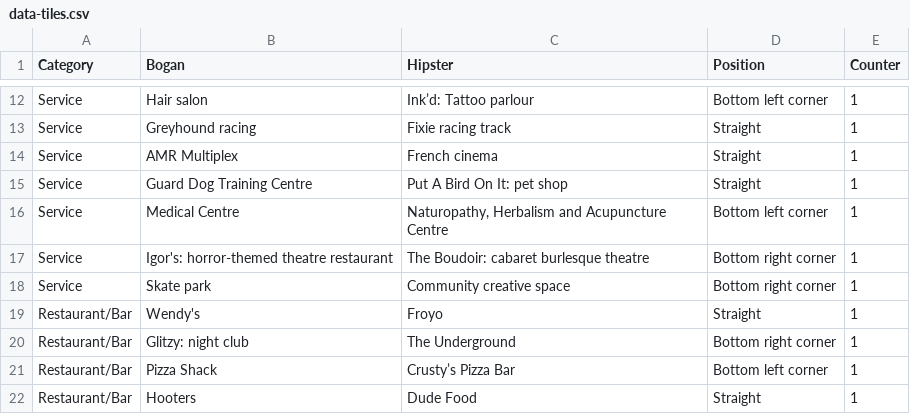
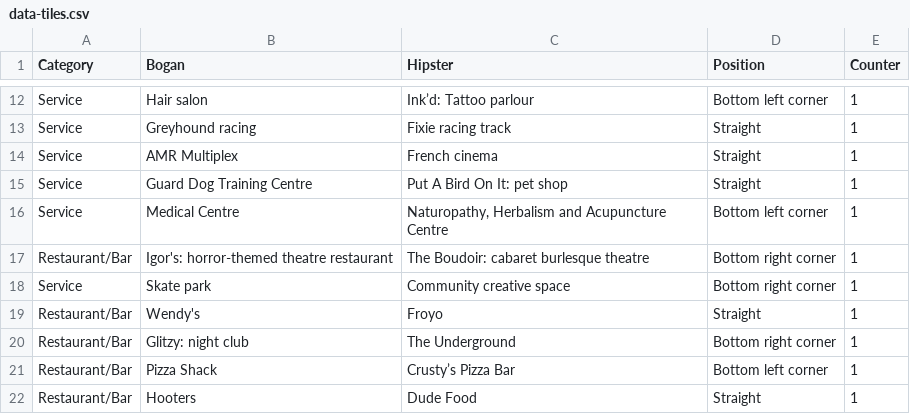
Before and after one commit to joahua/BoHip, a CSV file: data-tiles.csv, drawn as a sheet; only a part is shown, gaps mark what is left out.

Commit message:
Changed one tile from Service to Restaurant

```diff
--- a/data-tiles.csv
+++ b/data-tiles.csv
@@ -16,3 +16,3 @@ Service,Guard Dog Training Centre,Put A Bird On It: pet shop,Straight,1
 Service,Medical Centre,"Naturopathy, Herbalism and Acupuncture Centre",Bottom left corner,1
-Service,Igor's: horror-themed theatre restaurant,The Boudoir: cabaret burlesque theatre,Bottom right corner,1
+Restaurant/Bar,Igor's: horror-themed theatre restaurant,The Boudoir: cabaret burlesque theatre,Bottom right corner,1
 Service,Skate park,Community creative space,Bottom right corner,1
```
